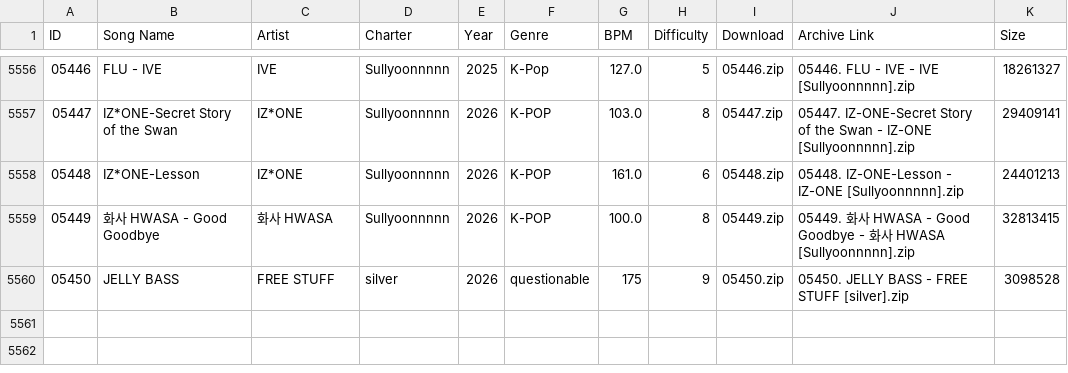
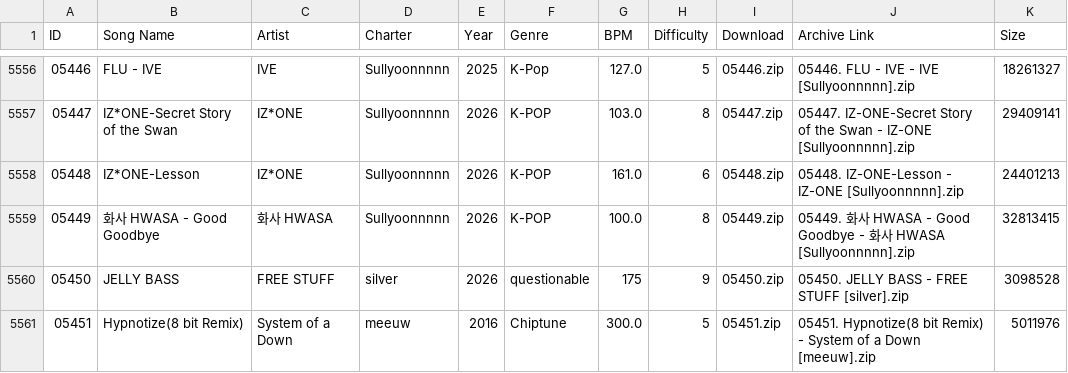
Before and after one commit to tc-mods/TromboneDB, a CSV file: docs/data/db.csv, drawn as a sheet; only a part is shown, gaps mark what is left out; the diff names each change by its address in the sheet, - before the commit and + after, or states it on an @@ line.

```diff
--- a/docs/data/db.csv
+++ b/docs/data/db.csv
+row 5561: 05451 | Hypnotize(8 bit Remix) | System of a Down | mееuw | 2016 | Chiptune | 300.0 | 5 | 05451.zip | 05451. Hypnotize(8 bit Remix) - System of a Down [mееuw].zip | 5011976
```
Also changed, not shown: 2 other files.
